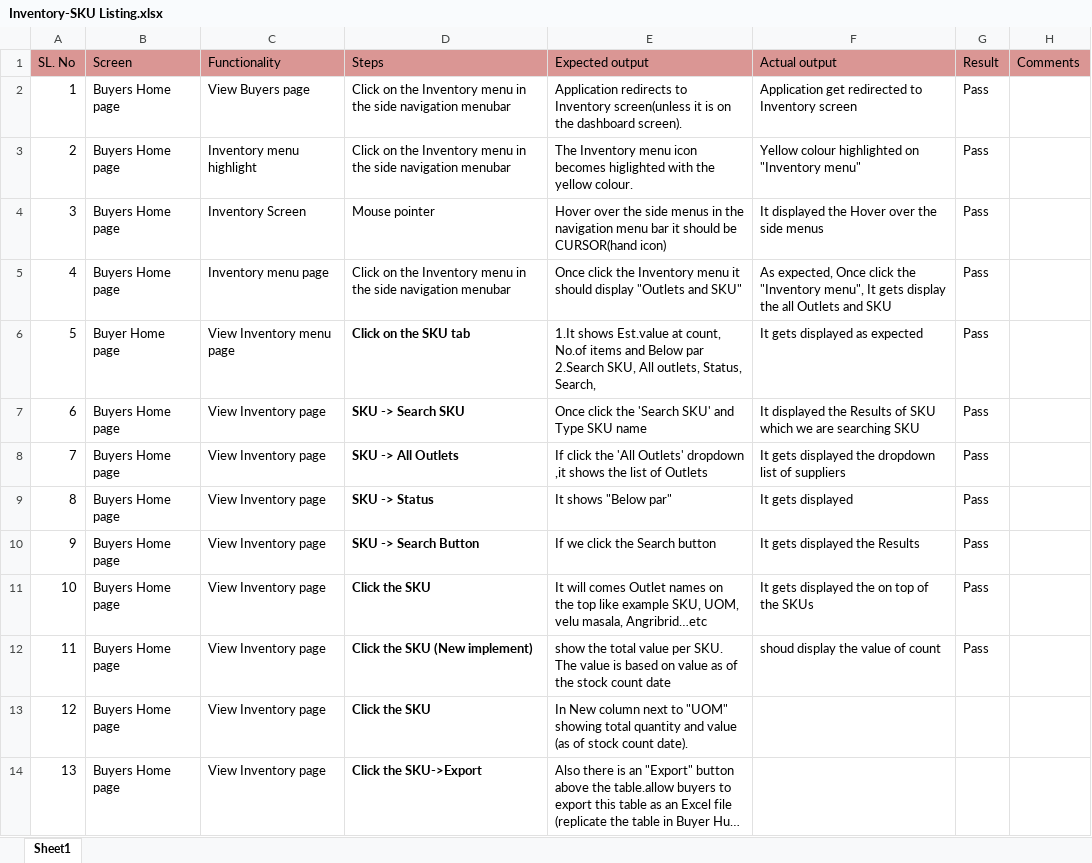
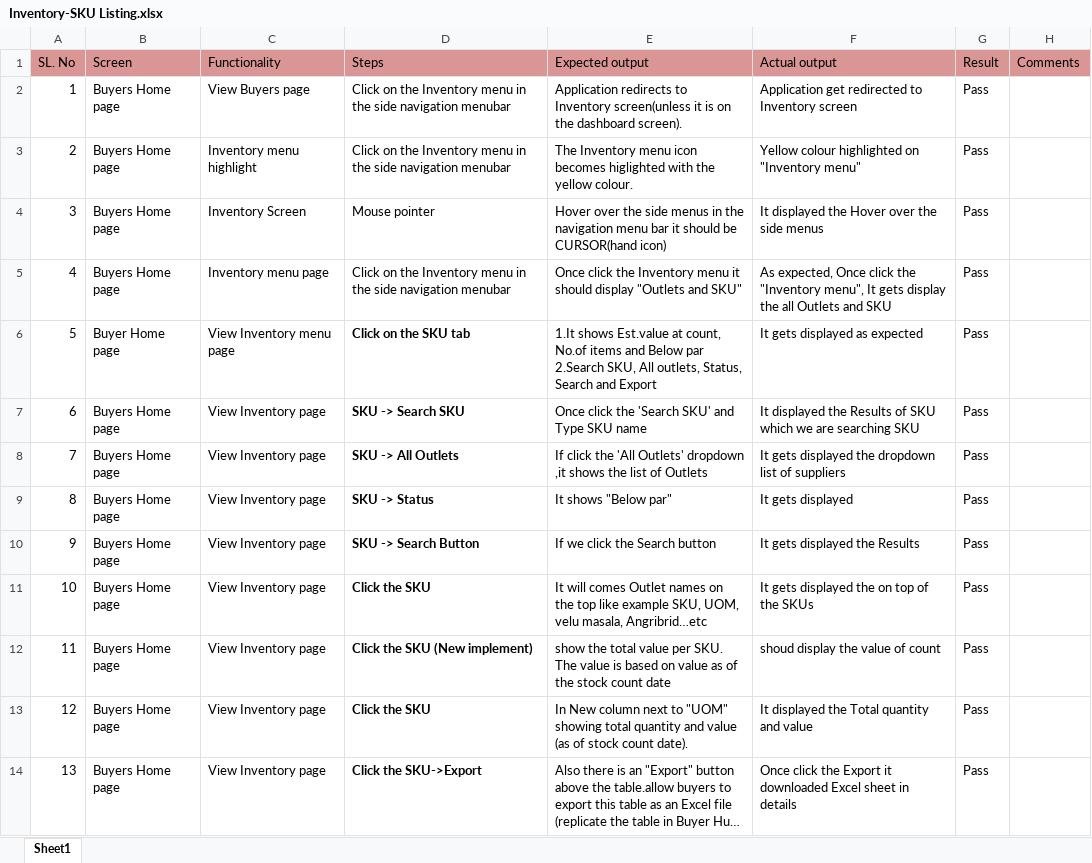
Before and after one commit to shwethazeemart/buyerautomation, an Excel workbook: Buyer hub/Inventory/Manual testcases/Inventory-SKU Listing.xlsx, sheet Sheet1, drawn as a sheet; long unchanged cells end in …; values as stored, in another font and other column widths than the file's, no borders; the diff names each change by its address in the sheet, - before the commit and + after, or states it on an @@ line.

```diff
--- a/Buyer hub/Inventory/Manual testcases/Inventory-SKU Listing.xlsx (sheet Sheet1)
+++ b/Buyer hub/Inventory/Manual testcases/Inventory-SKU Listing.xlsx (sheet Sheet1)
-E6 (Expected output): …outlets, Status, Search,
+E6 (Expected output): …outlets, Status, Search and Export
-F13 (Actual output): (empty)
+F13 (Actual output): It displayed the Total quantity and value
-G13:G14 (Result): (empty)
+G13:G14 (Result): Pass
-F14 (Actual output): (empty)
+F14 (Actual output): Once click the Export it downloaded Excel sheet in details
```
Also changed, not shown: Buyer hub/Inventory/Manual testcases/Outlet -Activity testcases.xlsx, Buyer hub/Inventory/Manual testcases/Outlet -Lists testcases.xlsx, 9 other files.
